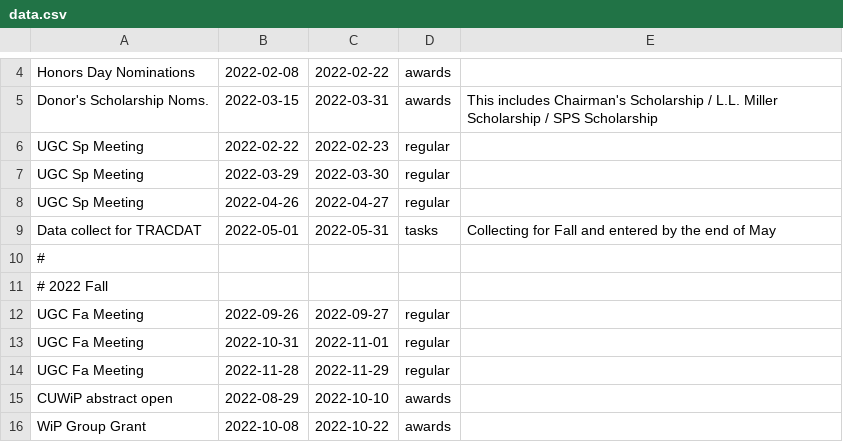
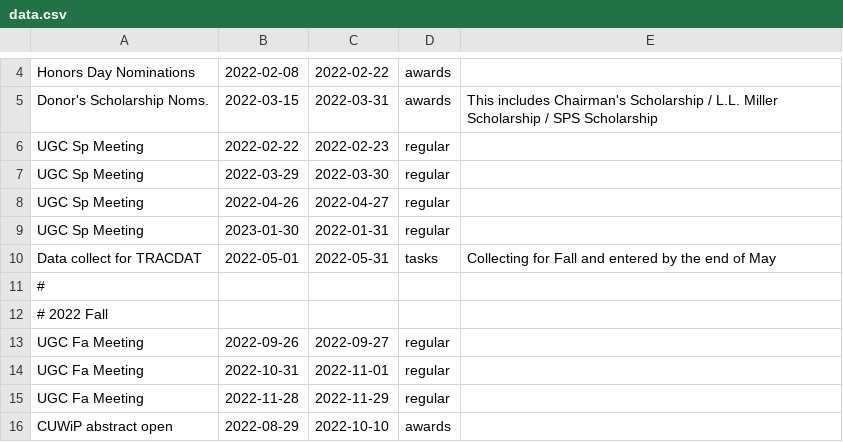
Before and after one commit to yow5110/Gantt2022, a CSV file: data.csv, drawn as a sheet; only a part is shown, gaps mark what is left out; the shorter side is filled out with more unchanged rows; the diff names each change by its address in the sheet, - before the commit and + after, or states it on an @@ line.

```diff
--- a/data.csv
+++ b/data.csv
+row 9: UGC Sp Meeting | 2023-01-30 | 2022-01-31 | regular
```
Also changed, not shown: 1 other file.
